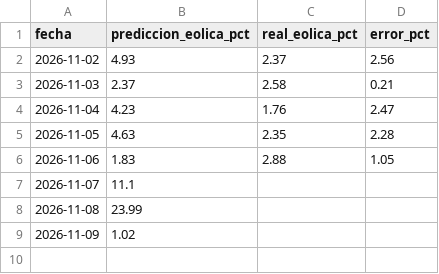
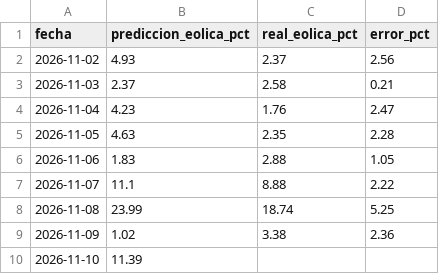
Before and after one commit to EdgarLeonardo86/energia-canarias, a CSV file: data/predicciones.csv, drawn as a sheet.

```diff
--- a/data/predicciones.csv
+++ b/data/predicciones.csv
@@ -6,4 +6,5 @@ fecha,prediccion_eolica_pct,real_eolica_pct,error_pct
 2026-11-06,1.83,2.88,1.05
-2026-11-07,11.1,,
-2026-11-08,23.99,,
-2026-11-09,1.02,,
+2026-11-07,11.1,8.88,2.22
+2026-11-08,23.99,18.74,5.25
+2026-11-09,1.02,3.38,2.36
+2026-11-10,11.39,,
```
Also changed, not shown: data/historico.csv, data/meteo.csv, 1 other file.
